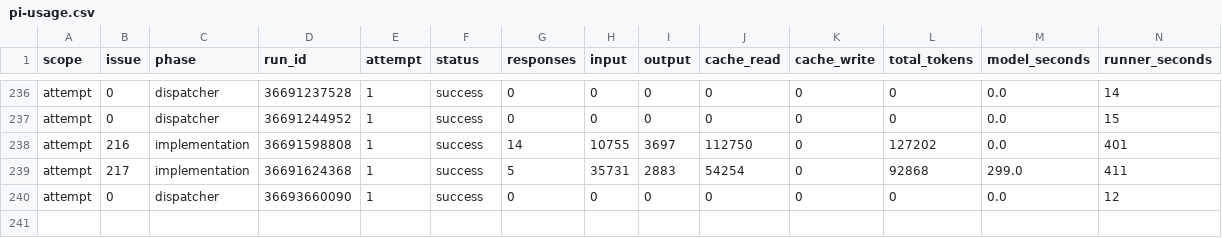
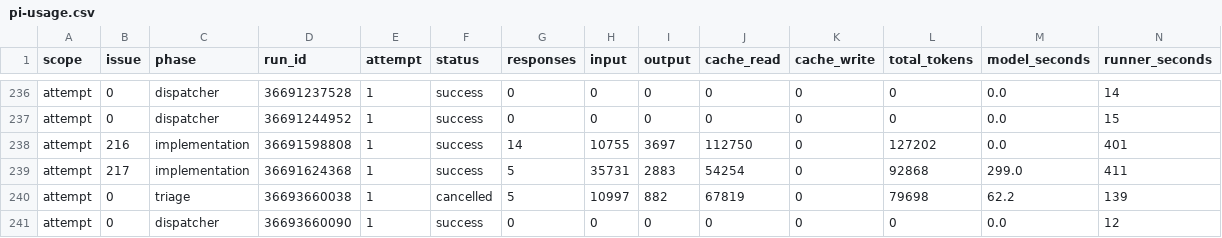
Before and after one commit to YuriiSokolenko/social-mcp, a CSV file: reports/pi-usage.csv, drawn as a sheet; only a part is shown, gaps mark what is left out; rows hold the shown columns only; the diff names each change by its address in the sheet, - before the commit and + after, or states it on an @@ line.

```diff
--- a/reports/pi-usage.csv
+++ b/reports/pi-usage.csv
+row 240: attempt | 0 | triage | 36693660038 | 1 | cancelled | 5 | 10997 | 882 | 67819 | 0 | 79698 | 62.2 | 139
```
